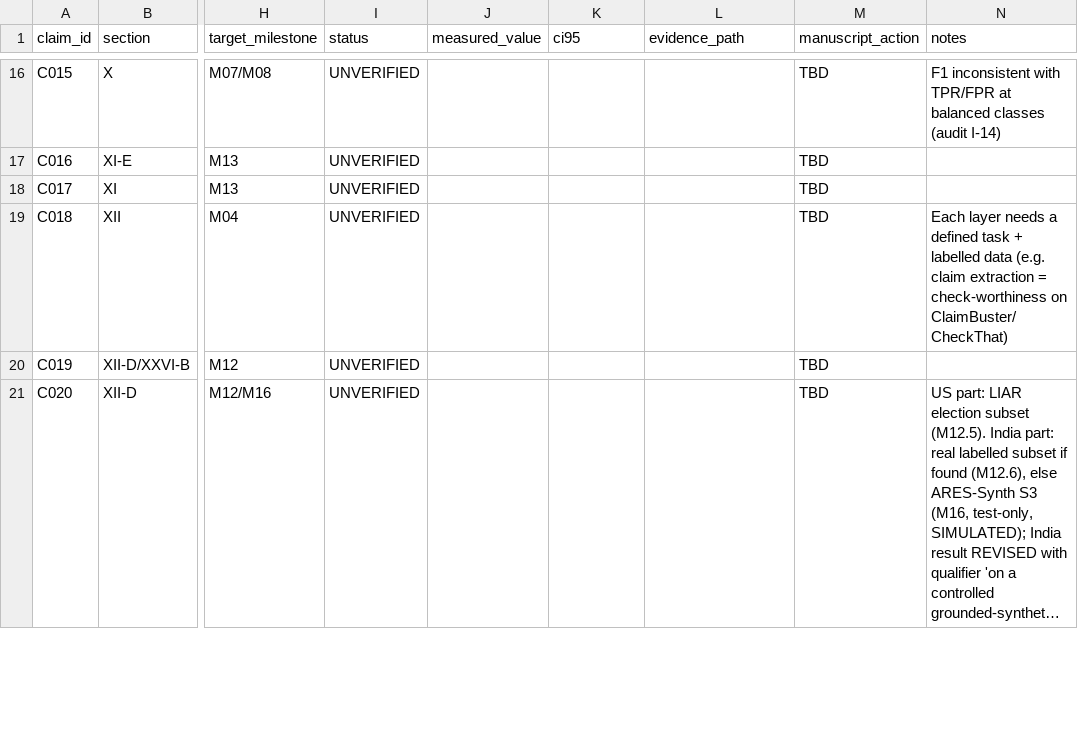
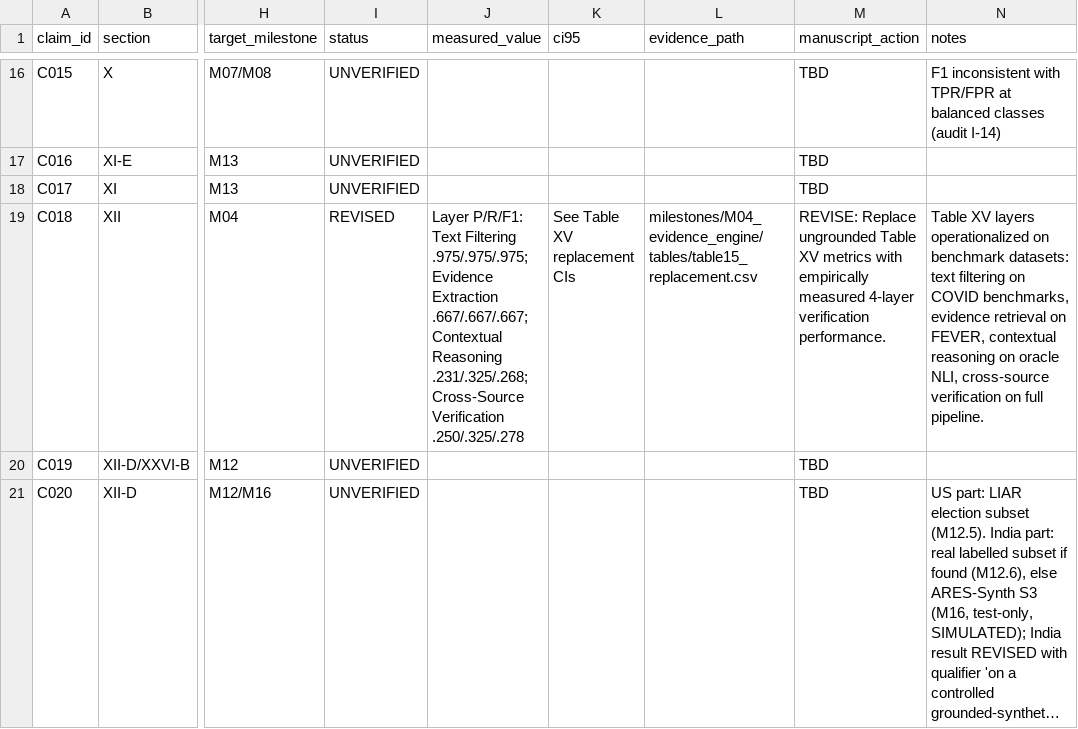
Before and after one commit to gurarpitzz/Ares-Cognitive-Computation, a CSV file: plan/claims_ledger.csv, drawn as a sheet; only a part is shown, gaps mark what is left out; long unchanged cells end in …; the diff covers the shown part only; the diff names each change by its address in the sheet, - before the commit and + after, or states it on an @@ line.

Commit message:
M04 complete: Evidence engine R·S·N·W, logic layer, showcase trace, ledger updated, audit PASSED

```diff
--- a/plan/claims_ledger.csv
+++ b/plan/claims_ledger.csv
-I19 (status): UNVERIFIED
+I19 (status): REVISED
-J19 (measured_value): (empty)
+J19 (measured_value): Layer P/R/F1: Text Filtering .975/.975/.975; Evidence Extraction .667/.667/.667; Contextual Reasoning .231/.325/.268; Cross-Source Verification .250/.325/.278
-K19 (ci95): (empty)
+K19 (ci95): See Table XV replacement CIs
-L19 (evidence_path): (empty)
+L19 (evidence_path): milestones/M04_evidence_engine/tables/table15_replacement.csv
-M19 (manuscript_action): TBD
+M19 (manuscript_action): REVISE: Replace ungrounded Table XV metrics with empirically measured 4-layer verification performance.
-N19 (notes): Each layer needs a defined task + labelled data (e.g. claim extraction = check-worthiness on ClaimBuster/CheckThat)
+N19 (notes): Table XV layers operationalized on benchmark datasets: text filtering on COVID benchmarks, evidence retrieval on FEVER, contextual reasoning on oracle NLI, cross-source verification on full pipeline.
```
Also changed, not shown: 18 edited cells elsewhere in this file, milestones/compute_ledger.csv, 21 other files.
